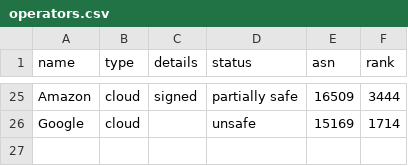
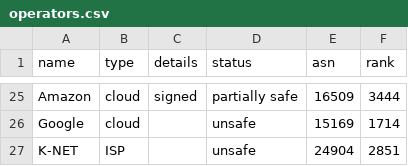
Before and after one commit to cloudflare/isbgpsafeyet.com, a CSV file: data/operators.csv, drawn as a sheet; only a part is shown, gaps mark what is left out; the diff names each change by its address in the sheet, - before the commit and + after, or states it on an @@ line.

```diff
--- a/data/operators.csv
+++ b/data/operators.csv
+row 27: K-NET | ISP |  | unsafe | 24904 | 2851
```
Also changed, not shown: data/twitter.csv.
